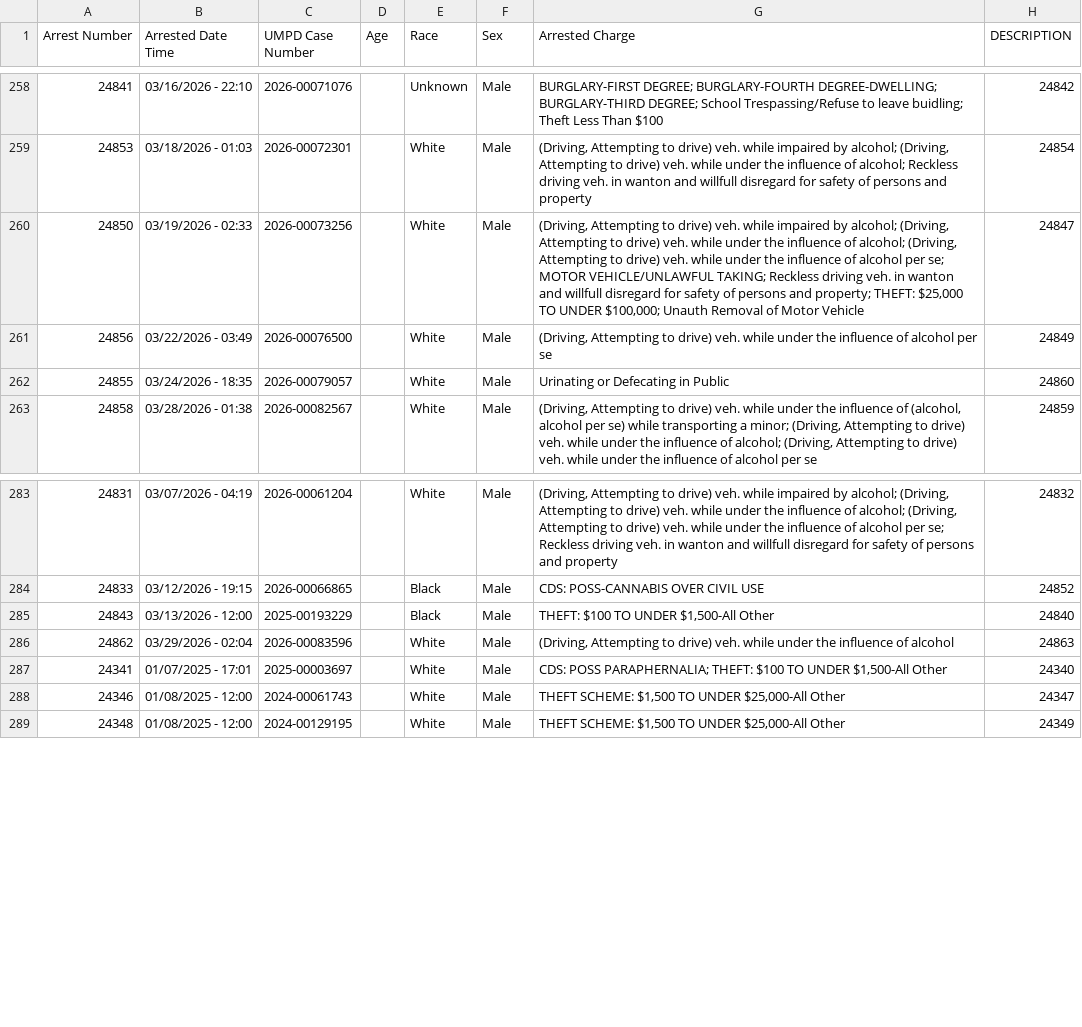
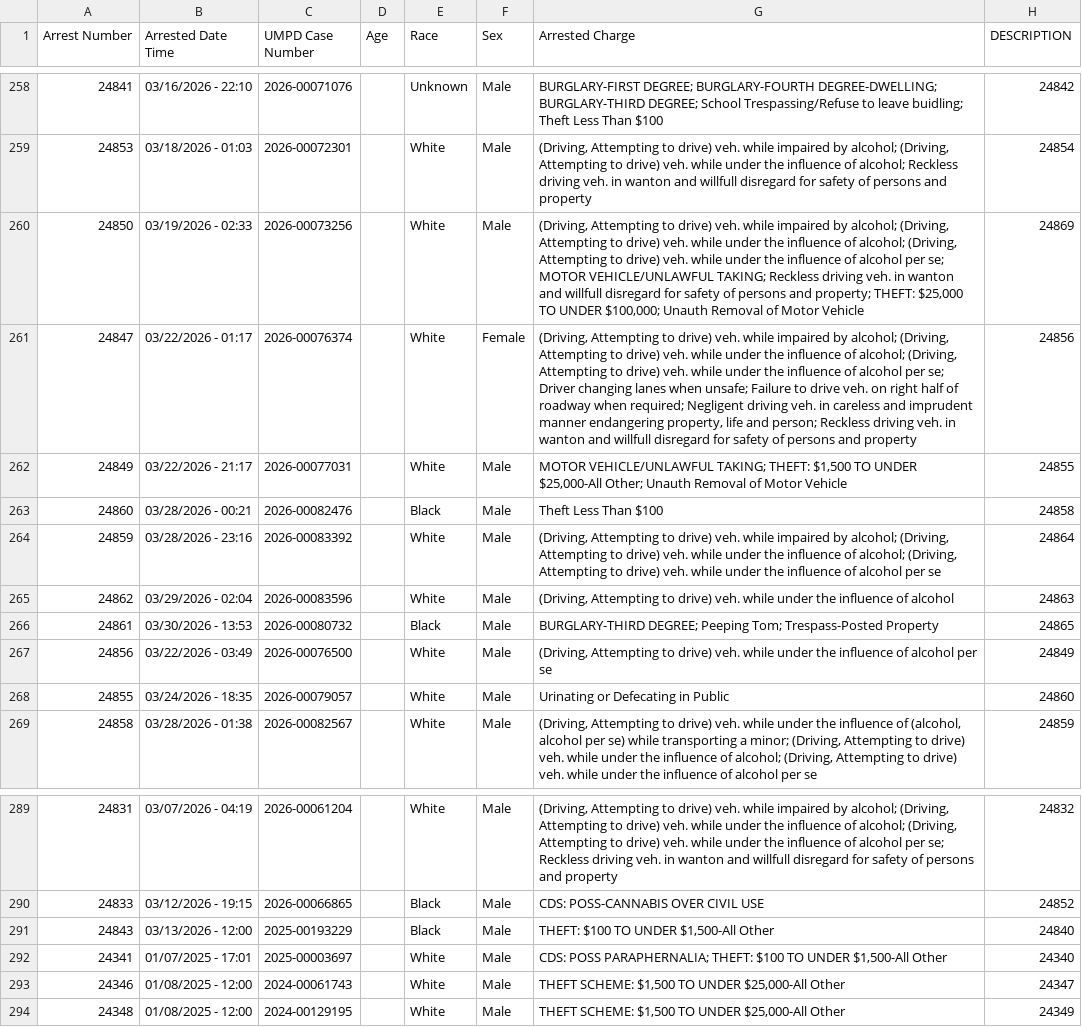
Before and after one commit to dwillis/umpd-logs, a CSV file: data/all-police-arrests.csv, drawn as a sheet; only a part is shown, gaps mark what is left out.

```diff
--- a/data/all-police-arrests.csv
+++ b/data/all-police-arrests.csv
@@ -259,3 +259,9 @@ Arrest Number,Arrested Date Time,UMPD Case Number,Age,Race,Sex,Arrested Charge,D
 24853,03/18/2026 - 01:03,2026-00072301,,White,Male,"(Driving, Attempting to drive) veh. while impaired by alcohol; (Driving, Attempting to drive) veh. while under the influence of alcohol; Reckless driving veh. in wanton and willfull disregard for safety of persons and property",24854
-24850,03/19/2026 - 02:33,2026-00073256,,White,Male,"(Driving, Attempting to drive) veh. while impaired by alcohol; (Driving, Attempting to drive) veh. while under the influence of alcohol; (Driving, Attempting to drive) veh. while under the influence of alcohol per se; MOTOR VEHICLE/UNLAWFUL TAKING; Reckless driving veh. in wanton and willfull disregard for safety of persons and property; THEFT: $25,000 TO UNDER $100,000; Unauth Removal of Motor Vehicle",24847
+24850,03/19/2026 - 02:33,2026-00073256,,White,Male,"(Driving, Attempting to drive) veh. while impaired by alcohol; (Driving, Attempting to drive) veh. while under the influence of alcohol; (Driving, Attempting to drive) veh. while under the influence of alcohol per se; MOTOR VEHICLE/UNLAWFUL TAKING; Reckless driving veh. in wanton and willfull disregard for safety of persons and property; THEFT: $25,000 TO UNDER $100,000; Unauth Removal of Motor Vehicle",24869
+24847,03/22/2026 - 01:17,2026-00076374,,White,Female,"(Driving, Attempting to drive) veh. while impaired by alcohol; (Driving, Attempting to drive) veh. while under the influence of alcohol; (Driving, Attempting to drive) veh. while under the influence of alcohol per se; Driver changing lanes when unsafe; Failure to drive veh. on right half of roadway when required; Negligent driving veh. in careless and imprudent manner endangering property, life and person; Reckless driving veh. in wanton and willfull disregard for safety of persons and property",24856
+24849,03/22/2026 - 21:17,2026-00077031,,White,Male,"MOTOR VEHICLE/UNLAWFUL TAKING; THEFT: $1,500 TO UNDER $25,000-All Other; Unauth Removal of Motor Vehicle",24855
+24860,03/28/2026 - 00:21,2026-00082476,,Black,Male,Theft Less Than $100,24858
+24859,03/28/2026 - 23:16,2026-00083392,,White,Male,"(Driving, Attempting to drive) veh. while impaired by alcohol; (Driving, Attempting to drive) veh. while under the influence of alcohol; (Driving, Attempting to drive) veh. while under the influence of alcohol per se",24864
+24862,03/29/2026 - 02:04,2026-00083596,,White,Male,"(Driving, Attempting to drive) veh. while under the influence of alcohol",24863
+24861,03/30/2026 - 13:53,2026-00080732,,Black,Male,BURGLARY-THIRD DEGREE; Peeping Tom; Trespass-Posted Property,24865
 24856,03/22/2026 - 03:49,2026-00076500,,White,Male,"(Driving, Attempting to drive) veh. while under the influence of alcohol per se",24849
@@ -285,3 +291,2 @@ Arrest Number,Arrested Date Time,UMPD Case Number,Age,Race,Sex,Arrested Charge,D
 24843,03/13/2026 - 12:00,2025-00193229,,Black,Male,"THEFT: $100 TO UNDER $1,500-All Other",24840
-24862,03/29/2026 - 02:04,2026-00083596,,White,Male,"(Driving, Attempting to drive) veh. while under the influence of alcohol",24863
 24341,01/07/2025 - 17:01,2025-00003697,,White,Male,"CDS: POSS PARAPHERNALIA; THEFT: $100 TO UNDER $1,500-All Other",24340
```
Also changed, not shown: data/new_cases.csv, 2 other files.
